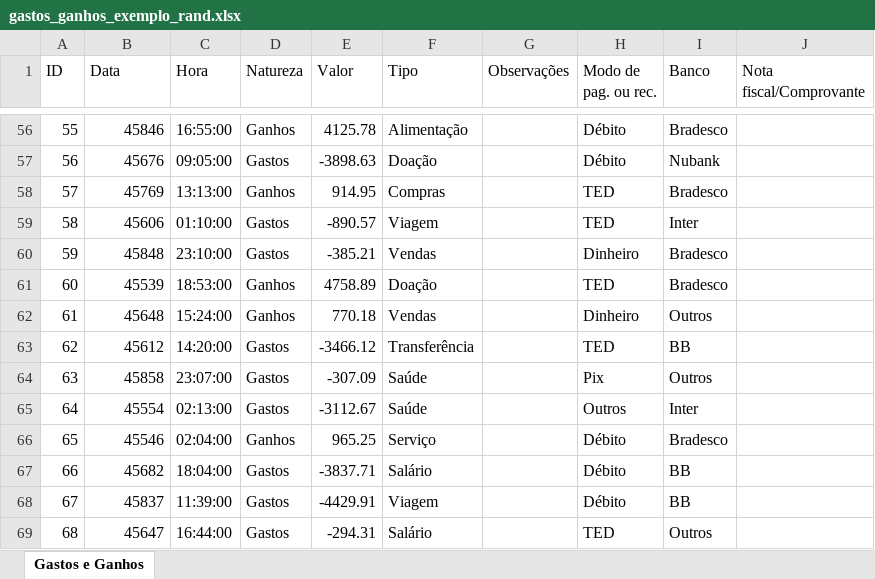
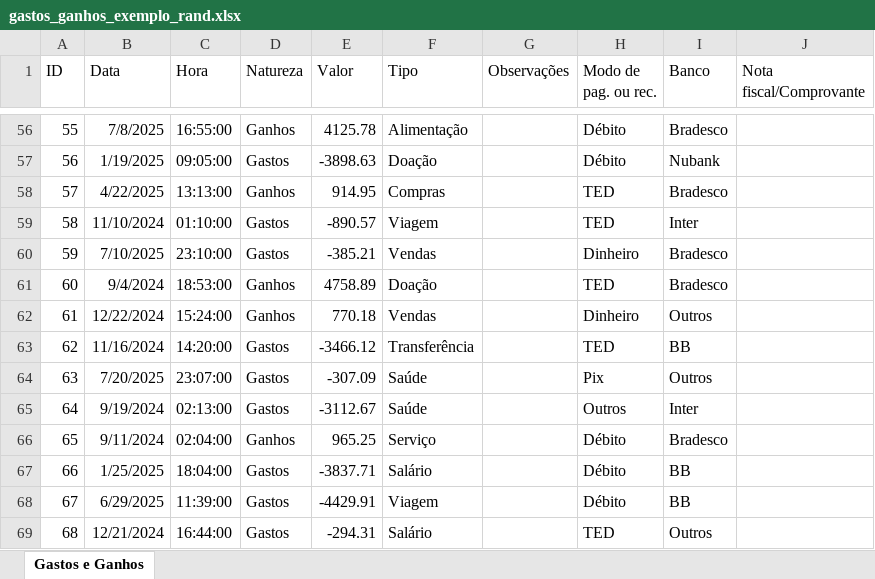
Before and after one commit to altanizio/controle-financeiro-app, an Excel workbook: data/upload/gastos_ganhos_exemplo_rand.xlsx, sheet Gastos e Ganhos, drawn as a sheet; only a part is shown, gaps mark what is left out; values as stored, in another font and other column widths than the file's, no borders; the diff covers the shown part only; the diff names each change by its address in the sheet, - before the commit and + after, or states it on an @@ line.

```diff
--- a/data/upload/gastos_ganhos_exemplo_rand.xlsx (sheet Gastos e Ganhos)
+++ b/data/upload/gastos_ganhos_exemplo_rand.xlsx (sheet Gastos e Ganhos)
-B56 (Data): 45846
+B56 (Data): 7/8/2025
-B57 (Data): 45676
+B57 (Data): 1/19/2025
-B58 (Data): 45769
+B58 (Data): 4/22/2025
-B59 (Data): 45606
+B59 (Data): 11/10/2024
-B60 (Data): 45848
+B60 (Data): 7/10/2025
-B61 (Data): 45539
+B61 (Data): 9/4/2024
-B62 (Data): 45648
+B62 (Data): 12/22/2024
-B63 (Data): 45612
+B63 (Data): 11/16/2024
-B64 (Data): 45858
+B64 (Data): 7/20/2025
-B65 (Data): 45554
+B65 (Data): 9/19/2024
-B66 (Data): 45546
+B66 (Data): 9/11/2024
-B67 (Data): 45682
+B67 (Data): 1/25/2025
-B68 (Data): 45837
+B68 (Data): 6/29/2025
-B69 (Data): 45647
+B69 (Data): 12/21/2024
```
Also changed, not shown: 54 edited cells elsewhere in this sheet, 3 other files.
